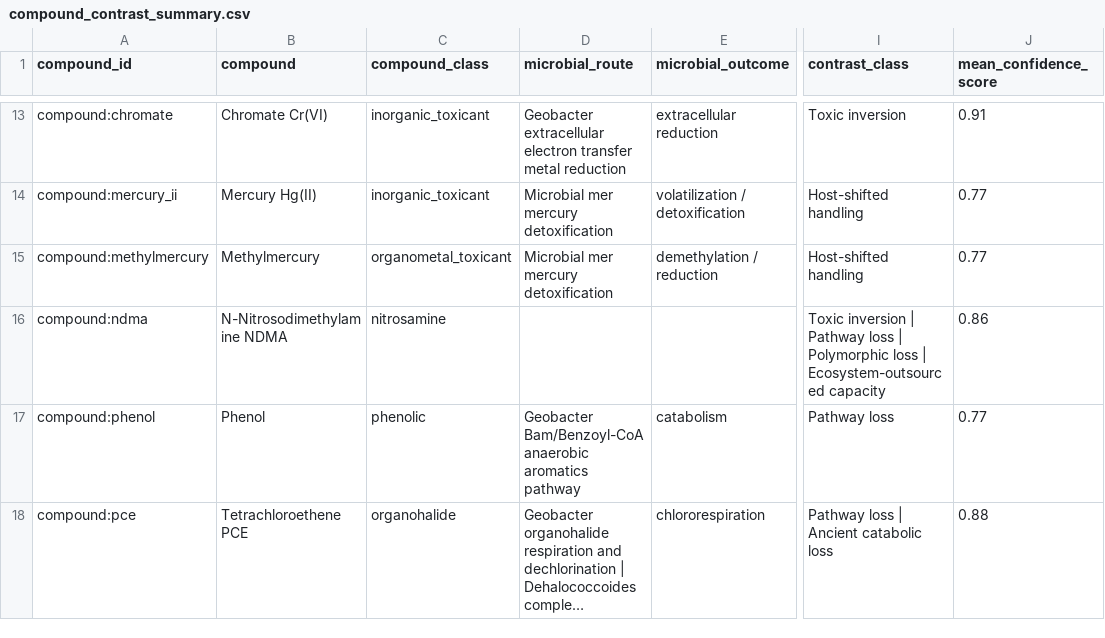
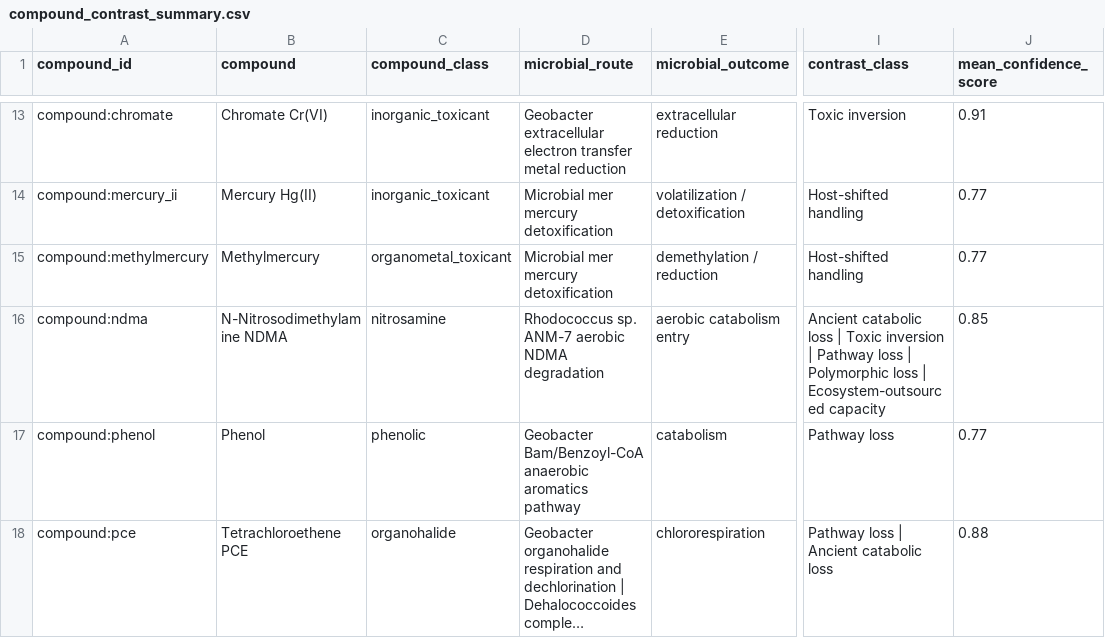
Before and after one commit to kpienta-cloud/geobacter, a CSV file: geotoxgraph/compound_contrast_summary.csv, drawn as a sheet; only a part is shown, gaps mark what is left out; long unchanged cells end in …; the diff names each change by its address in the sheet, - before the commit and + after, or states it on an @@ line.

```diff
--- a/geotoxgraph/compound_contrast_summary.csv
+++ b/geotoxgraph/compound_contrast_summary.csv
-D16 (microbial_route): (empty)
+D16 (microbial_route): Rhodococcus sp. ANM-7 aerobic NDMA degradation
-E16 (microbial_outcome): (empty)
+E16 (microbial_outcome): aerobic catabolism entry
-I16 (contrast_class): Toxic inversion…
+I16 (contrast_class): Ancient catabolic loss | Toxic inversion…
-J16 (mean_confidence_score): 0.86
+J16 (mean_confidence_score): 0.85
```
Also changed, not shown: geotoxgraph/evolutionary_contrast_nodes.csv, geotoxgraph/neo4j_relationships.csv, 9 other files.
